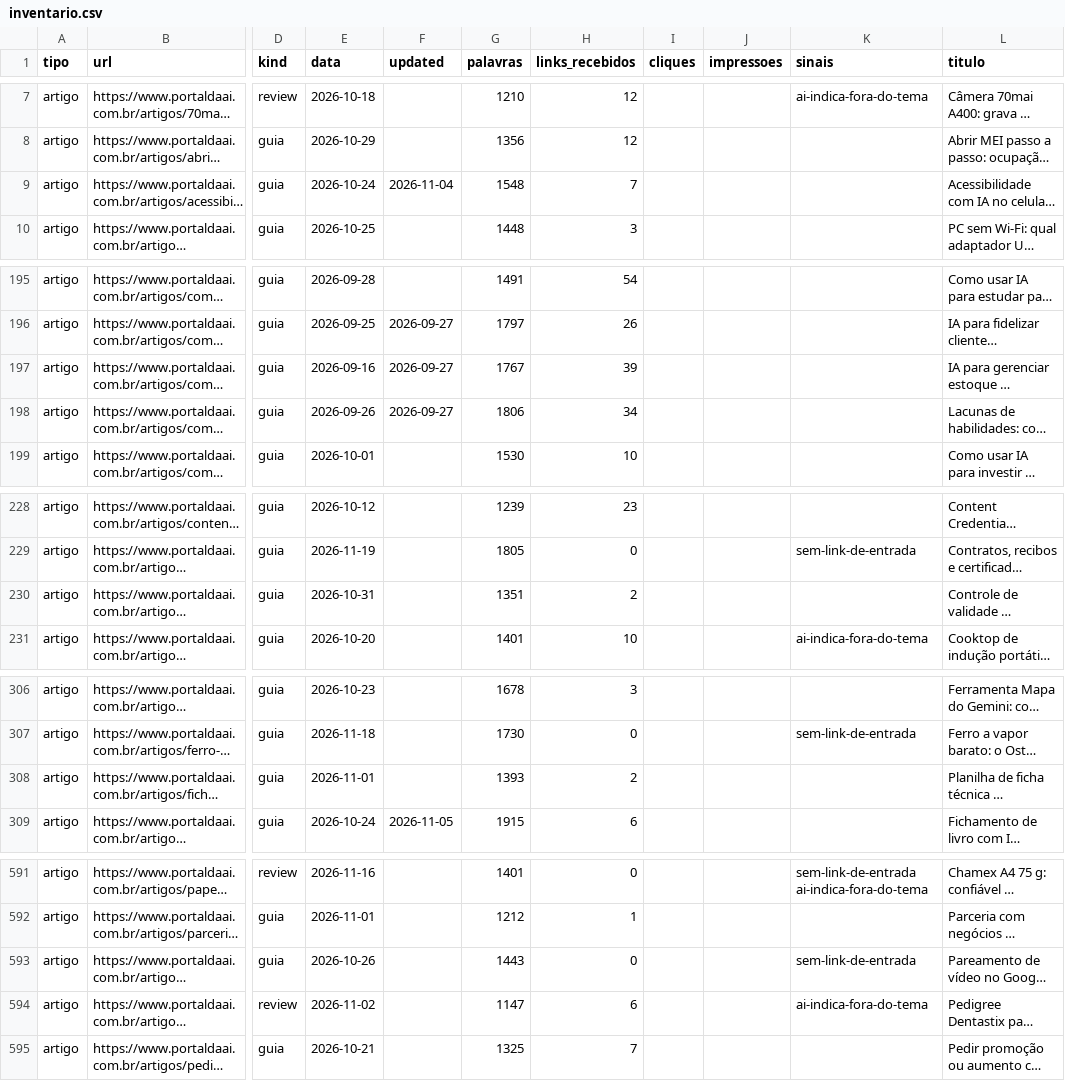
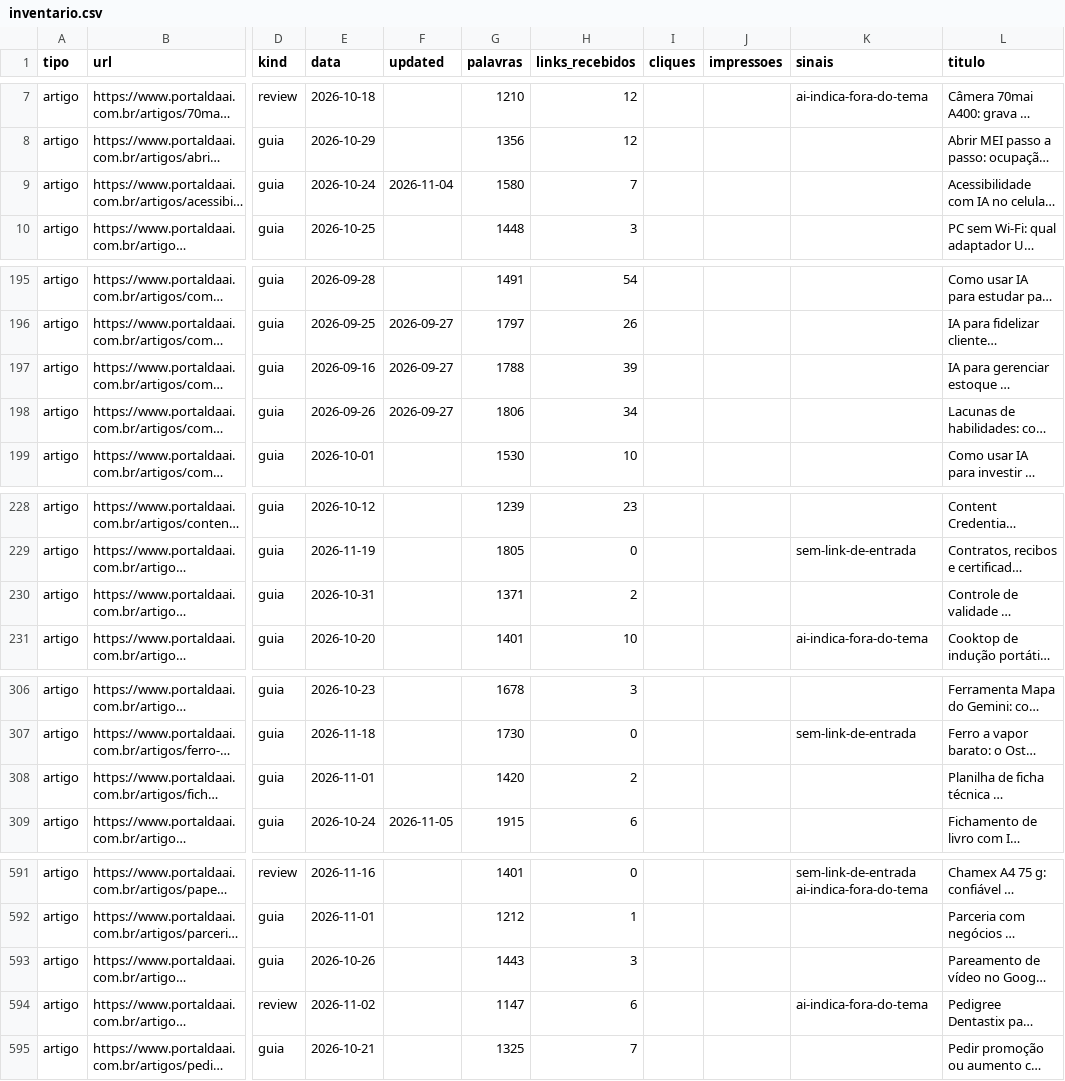
Before and after one commit to vocacaodepai/portaldaai, a CSV file: docs/inventario/inventario.csv, drawn as a sheet; only a part is shown, gaps mark what is left out; long unchanged cells end in …; the diff covers the shown part only; the diff names each change by its address in the sheet, - before the commit and + after, or states it on an @@ line.

```diff
--- a/docs/inventario/inventario.csv
+++ b/docs/inventario/inventario.csv
-G9 (palavras): 1548
+G9 (palavras): 1580
-G197 (palavras): 1767
+G197 (palavras): 1788
-G230 (palavras): 1351
+G230 (palavras): 1371
-G308 (palavras): 1393
+G308 (palavras): 1420
-H593 (links_recebidos): 0
+H593 (links_recebidos): 3
-K593 (sinais): sem-link-de-entrada
+K593 (sinais): (empty)
```
Also changed, not shown: 17 edited cells elsewhere in this file, 5 other files.
